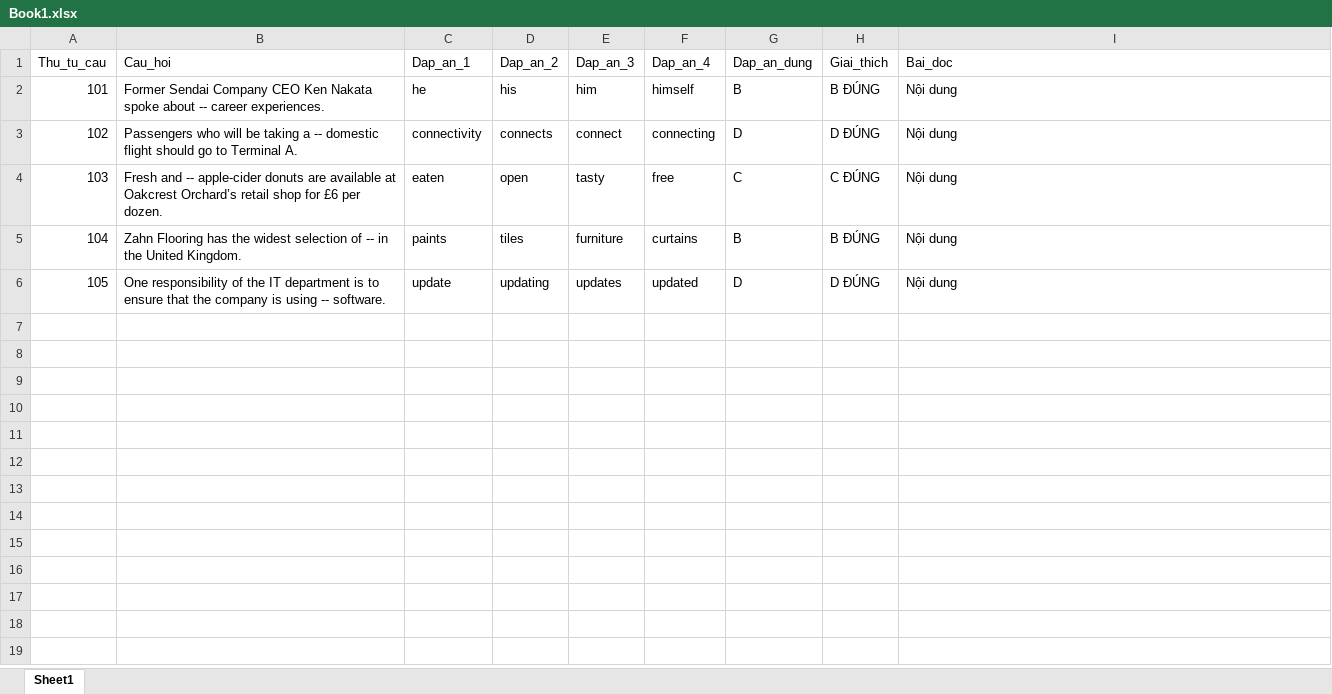
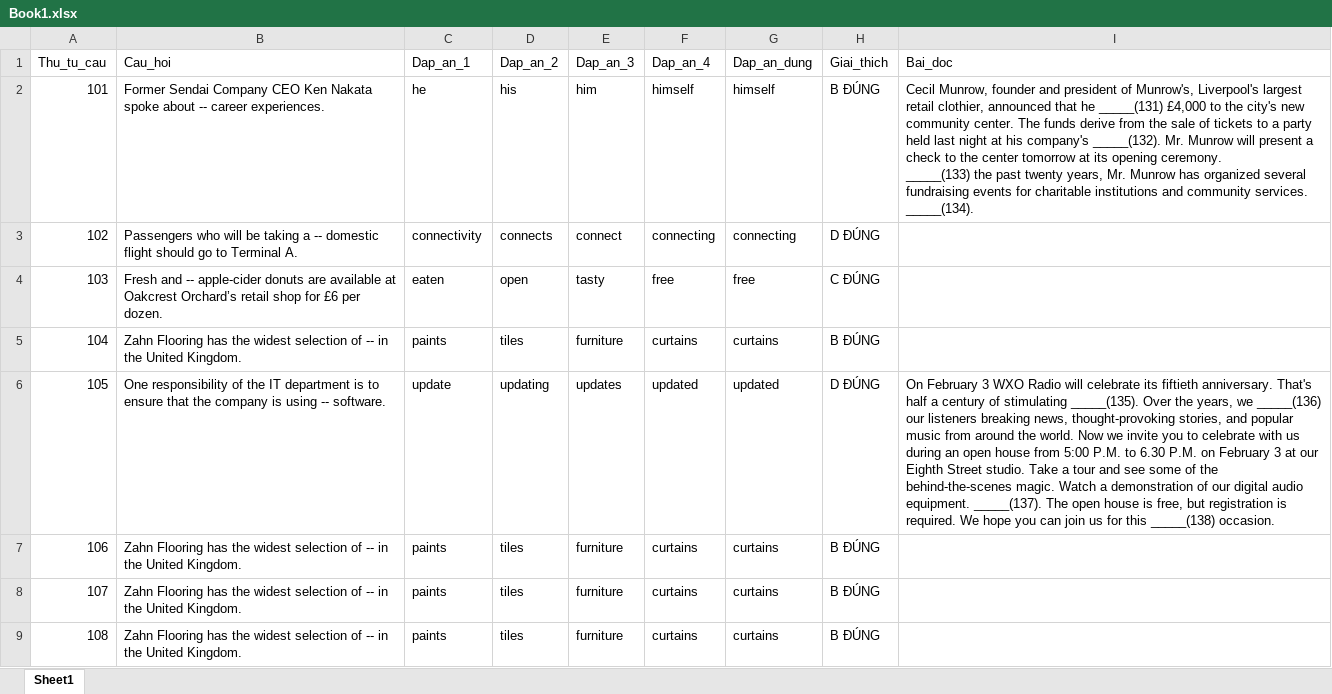
Before and after one commit to Vanhoai1912/Toeic, an Excel workbook: ToeicWeb/wwwroot/adminn/upload/Book1.xlsx, sheet Sheet1, drawn as a sheet; values as stored, in another font and other column widths than the file's, no borders; ↵ is a line break in a cell; the diff names each change by its address in the sheet, - before the commit and + after, or states it on an @@ line.

```diff
--- a/ToeicWeb/wwwroot/adminn/upload/Book1.xlsx (sheet Sheet1)
+++ b/ToeicWeb/wwwroot/adminn/upload/Book1.xlsx (sheet Sheet1)
-G2 (Dap_an_dung): B
+G2 (Dap_an_dung): himself
-I2 (Bai_doc): Nội dung
+I2 (Bai_doc): Cecil Munrow, founder and president of Munrow's, Liverpool's largest retail clothier, announced that he _____(131) £4,000 to the city's new community center. The funds derive from the sale of tickets to a party held last night at his company's _____(132). Mr. Munrow will present a check to the center tomorrow at its opening ceremony. ↵ _____(133) the past twenty years, Mr. Munrow has organized several fundraising events for charitable institutions and community services. _____(134).
-G3 (Dap_an_dung): D
+G3 (Dap_an_dung): connecting
-I3:I5 (Bai_doc): Nội dung
+I3:I5 (Bai_doc): (empty)
-G4 (Dap_an_dung): C
+G4 (Dap_an_dung): free
-G5 (Dap_an_dung): B
+G5 (Dap_an_dung): curtains
-G6 (Dap_an_dung): D
+G6 (Dap_an_dung): updated
-I6 (Bai_doc): Nội dung
+I6 (Bai_doc): On February 3 WXO Radio will celebrate its fiftieth anniversary. That's half a century of stimulating _____(135). Over the years, we _____(136) our listeners breaking news, thought-provoking stories, and popular music from around the world. Now we invite you to celebrate with us during an open house from 5:00 P.M. to 6.30 P.M. on February 3 at our Eighth Street studio. Take a tour and see some of the behind-the-scenes magic. Watch a demonstration of our digital audio equipment. _____(137). The open house is free, but registration is required. We hope you can join us for this _____(138) occasion.
+row 7: 106 | Zahn Flooring has the widest selection of -- in the United Kingdom. | paints | tiles | furniture | curtains | curtains | B ĐÚNG
+row 8: 107 | Zahn Flooring has the widest selection of -- in the United Kingdom. | paints | tiles | furniture | curtains | curtains | B ĐÚNG
+row 9: 108 | Zahn Flooring has the widest selection of -- in the United Kingdom. | paints | tiles | furniture | curtains | curtains | B ĐÚNG
```
Also changed, not shown: 18 other files.
